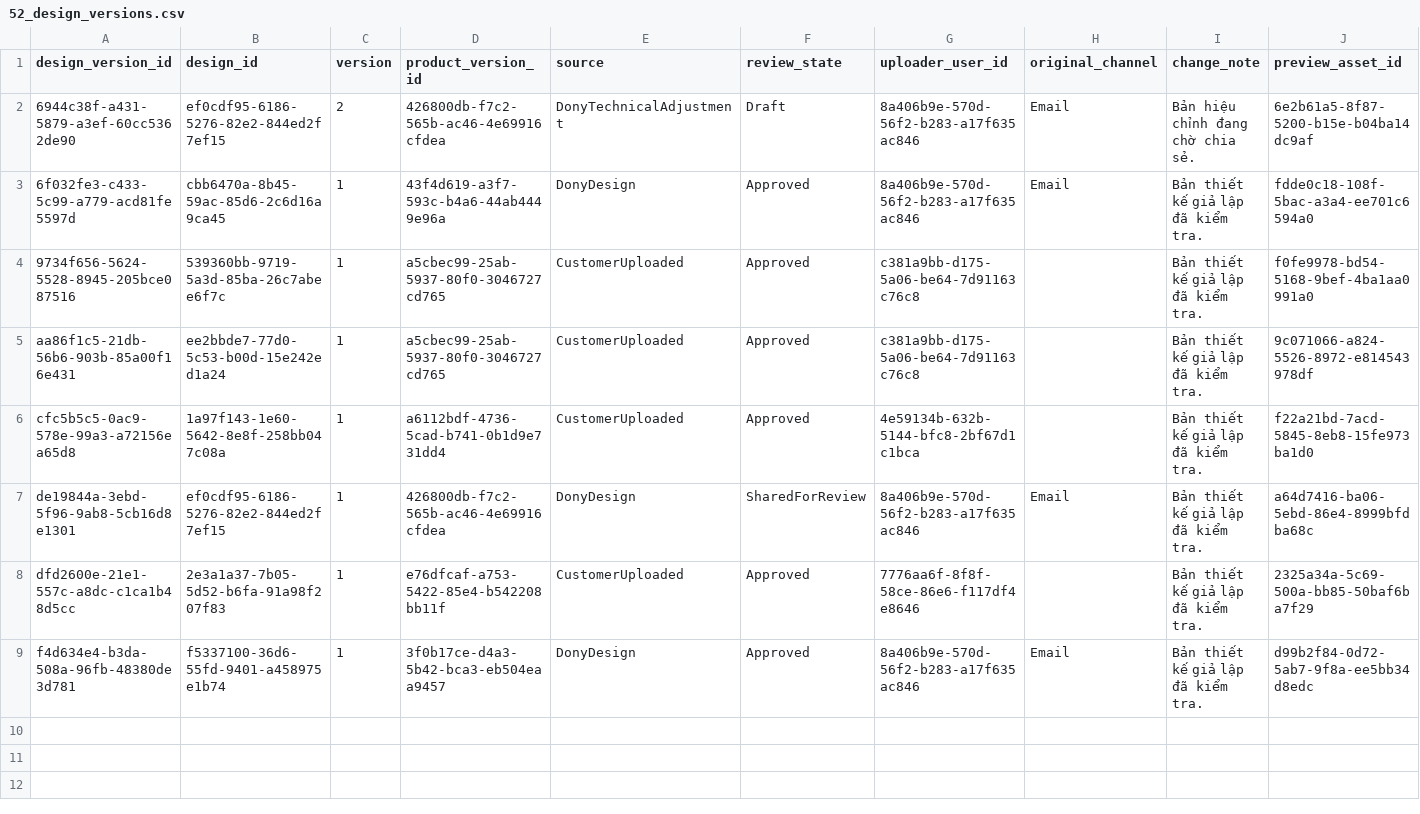
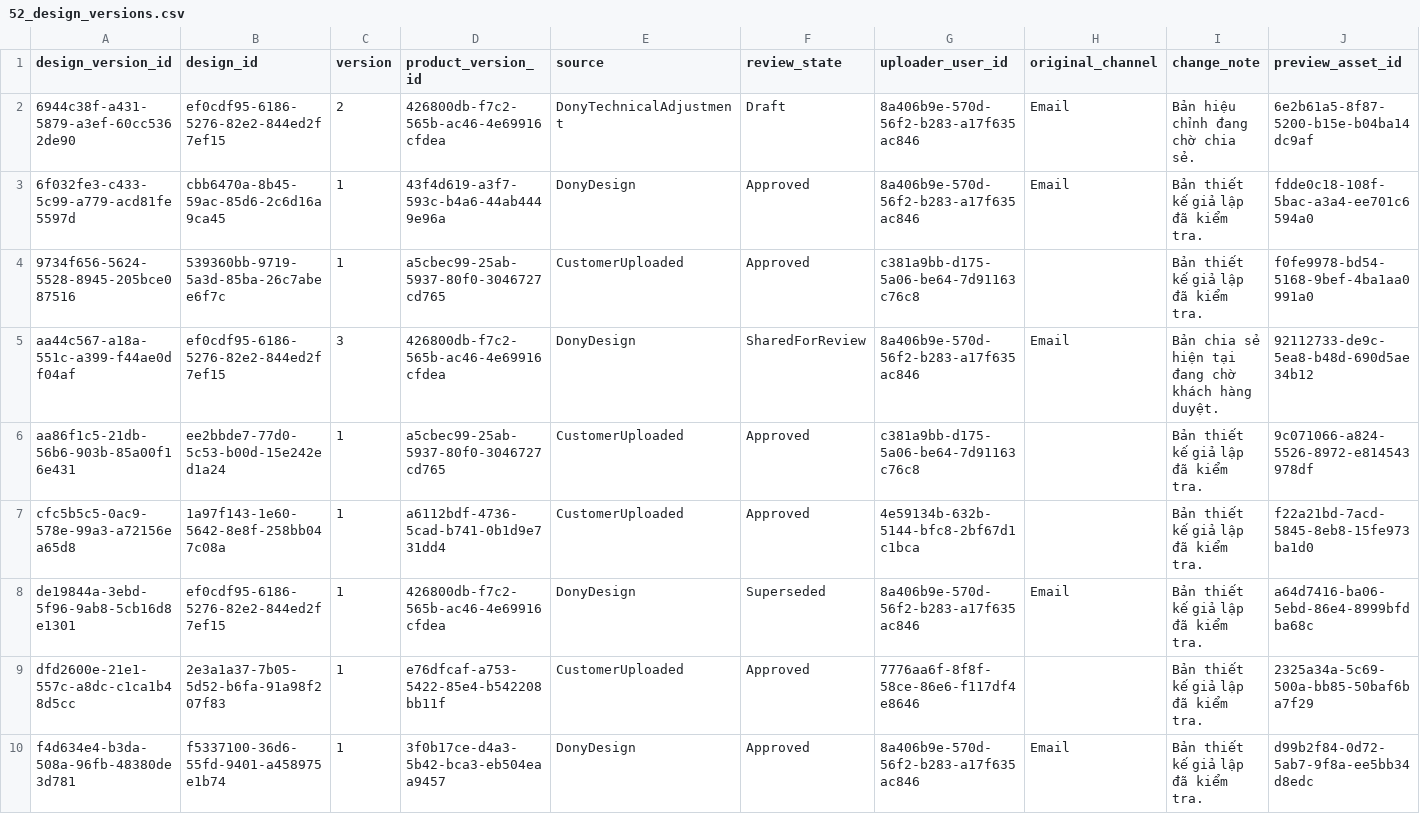
Before and after one commit to ankhanhwork/weavelink-project, a CSV file: data/seed/52_design_versions.csv, drawn as a sheet; only a part is shown; addresses are those after the commit; rows hold the shown columns only; the diff names each change by its address in the sheet, - before the commit and + after, or states it on an @@ line.

```diff
--- a/data/seed/52_design_versions.csv
+++ b/data/seed/52_design_versions.csv
+row 5: aa44c567-a18a-551c-a399-f44ae0df04af | ef0cdf95-6186-5276-82e2-844ed2f7ef15 | 3 | 426800db-f7c2-565b-ac46-4e69916cfdea | DonyDesign | SharedForReview | 8a406b9e-570d-56f2-b283-a17f635ac846 | Email | Bản chia sẻ hiện tại đang chờ khách hàng duyệt. | 92112733-de9c-5ea8-b48d-690d5ae34b12
-F8 (review_state): SharedForReview
+F8 (review_state): Superseded
```
Also changed, not shown: data/seed/07_products.csv, data/seed/15_notifications.csv, 32 other files.
